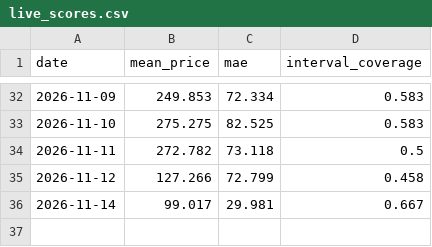
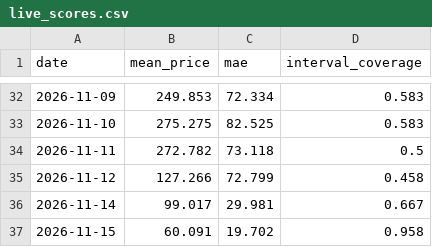
Before and after one commit to rose-ember-forge/Forecasting-Electricity-Prices-in-Stockholm, a CSV file: forecasts/live_scores.csv, drawn as a sheet; only a part is shown, gaps mark what is left out.

```diff
--- a/forecasts/live_scores.csv
+++ b/forecasts/live_scores.csv
@@ -36 +36,2 @@ date,mean_price,mae,interval_coverage
 2026-11-14,99.017,29.981,0.667
+2026-11-15,60.091,19.702,0.958
```
Also changed, not shown: forecasts/latest.csv, forecasts/log.csv.
